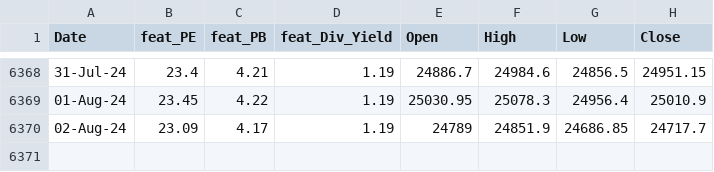
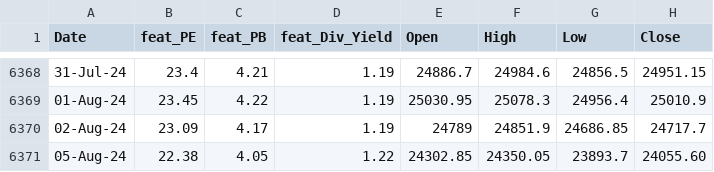
Before and after one commit to anirbanghoshsbi/.github.io, a CSV file: work/ml/data_fundamental.csv, drawn as a sheet; only a part is shown, gaps mark what is left out.

Commit message:
Update data_fundamental.csv

```diff
--- a/work/ml/data_fundamental.csv
+++ b/work/ml/data_fundamental.csv
@@ -6370 +6370,2 @@ Date,feat_PE,feat_PB,feat_Div_Yield,Open,High,Low,Close
 02-Aug-24,23.09,4.17,1.19,24789,24851.9,24686.85,24717.7
+05-Aug-24,22.38,4.05,1.22,24302.85,24350.05,23893.7,24055.60
```
